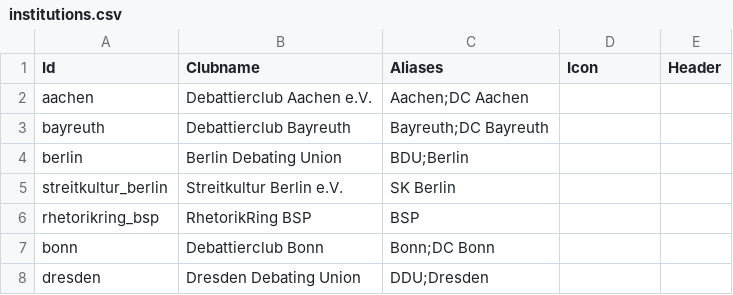
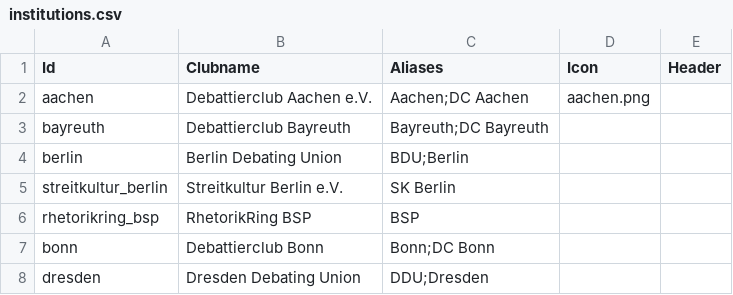
Before and after one commit to julmaxi/open_tab_v2, a CSV file: open_tab_server/data/default_institutions/institutions.csv, drawn as a sheet; only a part is shown.

```diff
--- a/open_tab_server/data/default_institutions/institutions.csv
+++ b/open_tab_server/data/default_institutions/institutions.csv
@@ -1,3 +1,3 @@
 Id,Clubname,Aliases,Icon,Header
-aachen,Debattierclub Aachen e.V.,Aachen;DC Aachen,,
+aachen,Debattierclub Aachen e.V.,Aachen;DC Aachen,aachen.png,
 bayreuth,Debattierclub Bayreuth,Bayreuth;DC Bayreuth,,
```
Also changed, not shown: 5 other files.
